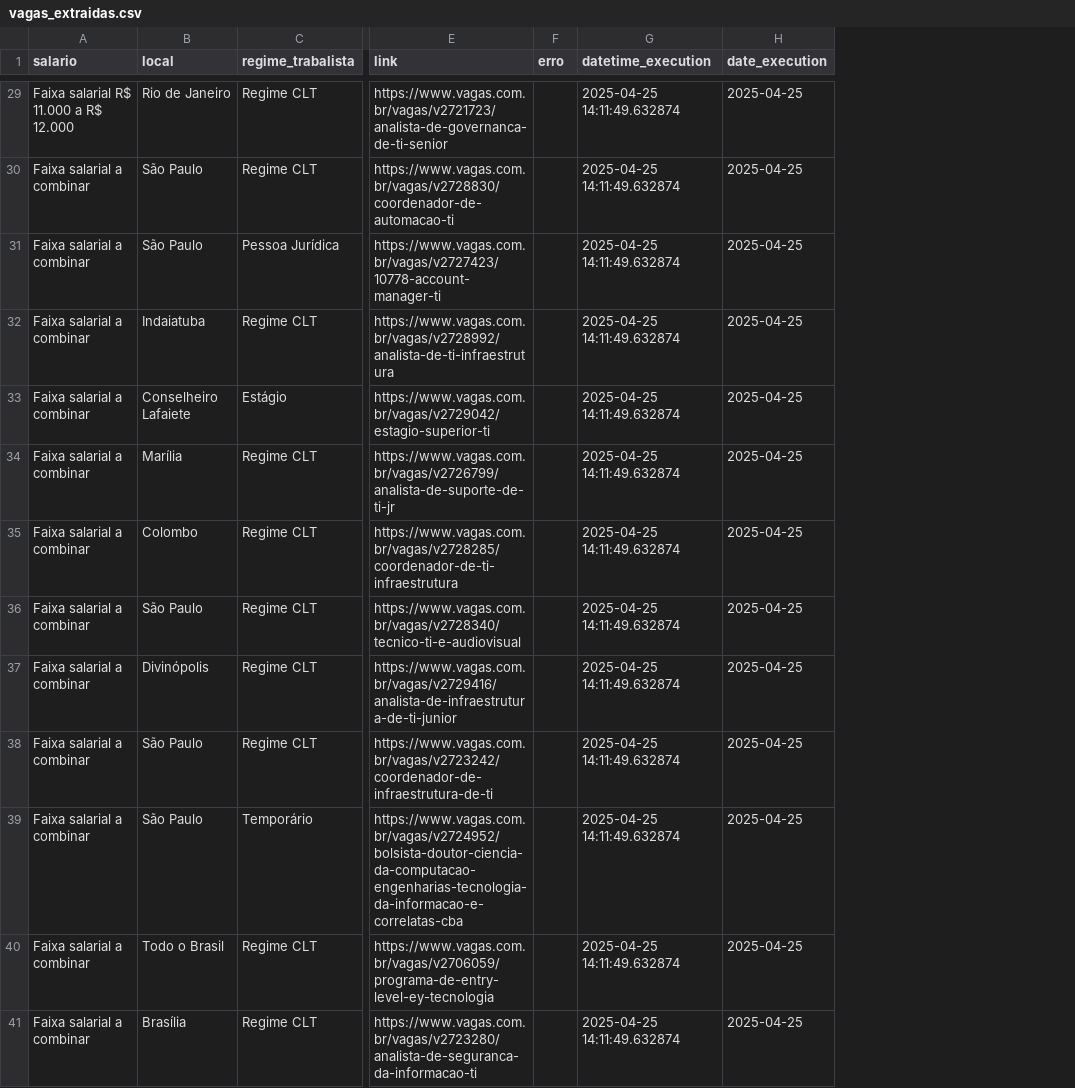
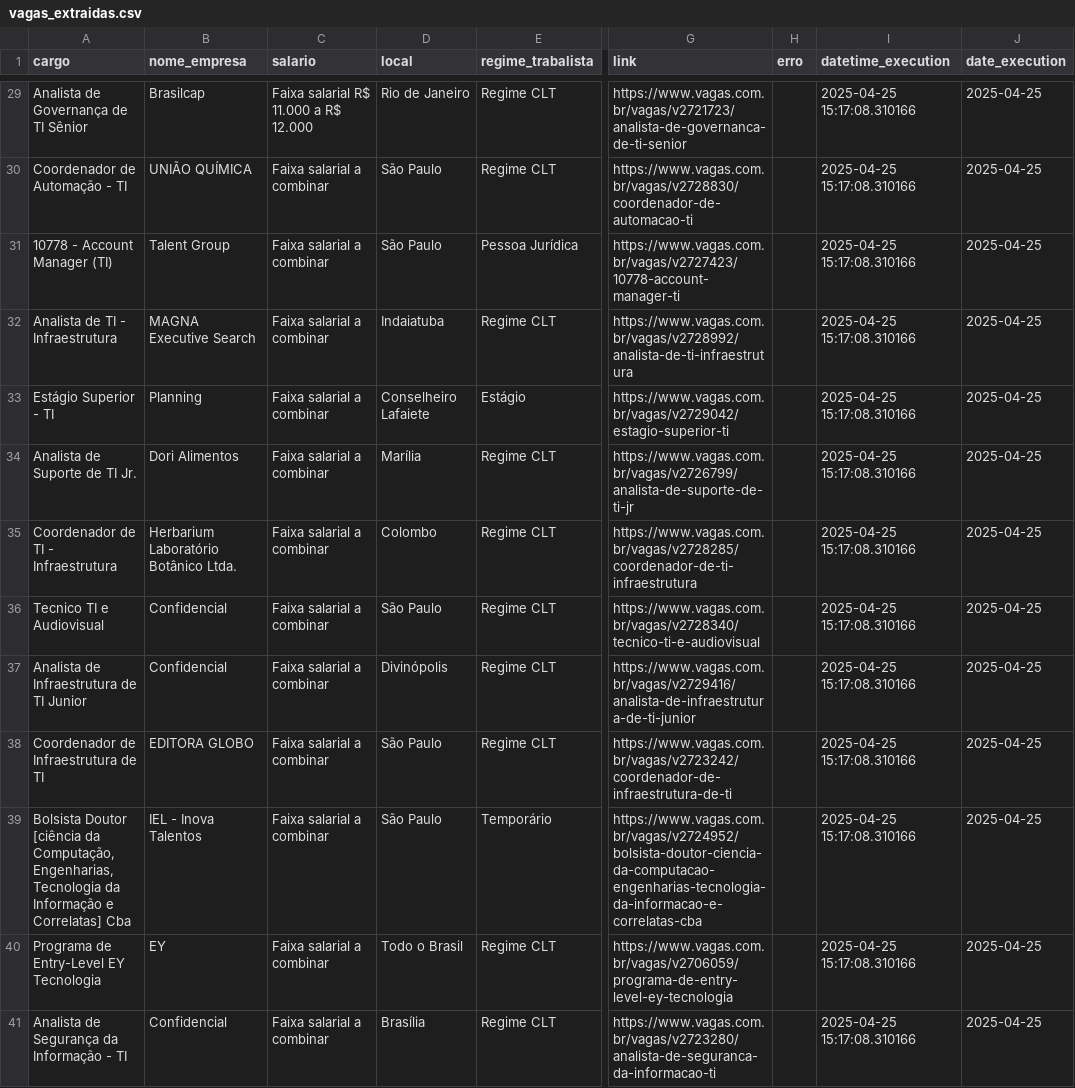
Before and after one commit to rodgomess/scraping-job-project, a CSV file: datalake/vagasdotcom/2025-04-25/vagas_extraidas.csv, drawn as a sheet; only a part is shown, gaps mark what is left out; addresses are those after the commit; the diff covers the shown part only; the diff names each change by its address in the sheet, - before the commit and + after, or states it on an @@ line.

Commit message:
adicionando campo de cargo e empresa para a extração

```diff
--- a/datalake/vagasdotcom/2025-04-25/vagas_extraidas.csv
+++ b/datalake/vagasdotcom/2025-04-25/vagas_extraidas.csv
+column A (cargo), rows 29-41: Analista de Governança de TI Sênior | Coordenador de Automação - TI | 10778 - Account Manager (TI) | Analista de TI - Infraestrutura | Estágio Superior - TI | Analista de Suporte de TI Jr. | Coordenador de TI - Infraestrutura | Tecnico TI e Audiovisual | Analista de Infraestrutura de TI Junior | Coordenador de Infraestrutura de TI | Bolsista Doutor [ciência da Computação, Engenharias, Tecnologia da Informação e Correlatas] Cba | Programa de Entry-Level EY Tecnologia | Analista de Segurança da Informação - TI
+column B (nome_empresa), rows 29-41: Brasilcap | UNIÃO QUÍMICA | Talent Group | MAGNA Executive Search | Planning | Dori Alimentos | Herbarium Laboratório Botânico Ltda. | Confidencial | Confidencial | EDITORA GLOBO | IEL - Inova Talentos | EY | Confidencial
-I29:I41 (datetime_execution): 2025-04-25 14:11:49.632874
+I29:I41 (datetime_execution): 2025-04-25 15:17:08.310166
```
Also changed, not shown: 27 edited cells elsewhere in this file, 5 other files.
